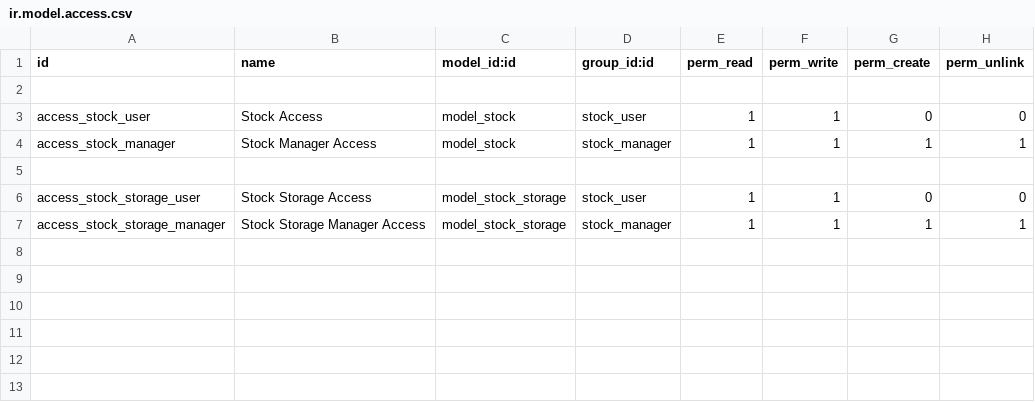
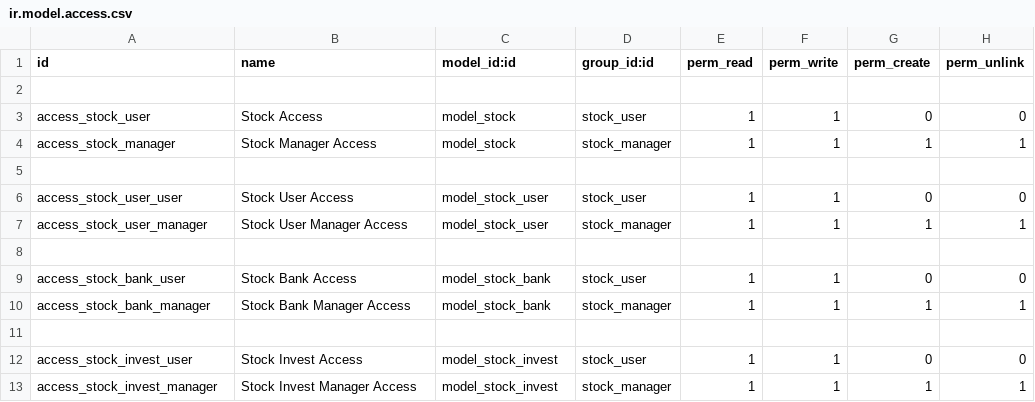
Before and after one commit to poliyka/stock_analyze, a CSV file: security/ir.model.access.csv, drawn as a sheet.

```diff
--- a/security/ir.model.access.csv
+++ b/security/ir.model.access.csv
@@ -5,3 +5,9 @@ access_stock_manager,Stock Manager Access,model_stock,stock_manager,1,1,1,1
 
-access_stock_storage_user,Stock Storage Access,model_stock_storage,stock_user,1,1,0,0
-access_stock_storage_manager,Stock Storage Manager Access,model_stock_storage,stock_manager,1,1,1,1
+access_stock_user_user,Stock User Access,model_stock_user,stock_user,1,1,0,0
+access_stock_user_manager,Stock User Manager Access,model_stock_user,stock_manager,1,1,1,1
+
+access_stock_bank_user,Stock Bank Access,model_stock_bank,stock_user,1,1,0,0
+access_stock_bank_manager,Stock Bank Manager Access,model_stock_bank,stock_manager,1,1,1,1
+
+access_stock_invest_user,Stock Invest Access,model_stock_invest,stock_user,1,1,0,0
+access_stock_invest_manager,Stock Invest Manager Access,model_stock_invest,stock_manager,1,1,1,1
```
Also changed, not shown: 10 other files.
